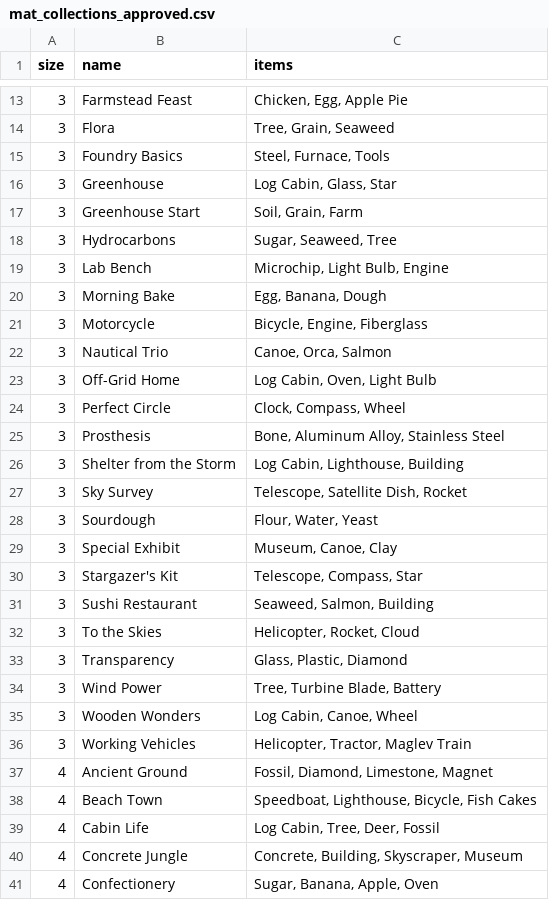
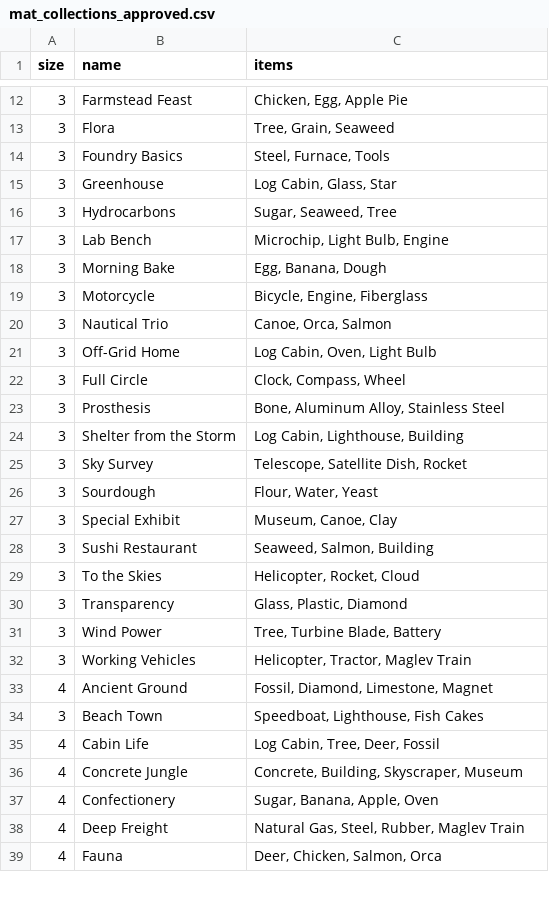
Before and after one commit to benandrews18/elementia, a CSV file: Elementia_Handoff/mat_collections_approved.csv, drawn as a sheet; only a part is shown, gaps mark what is left out; the shorter side is filled out with more unchanged rows; the diff covers the shown part only.

```diff
--- a/Elementia_Handoff/mat_collections_approved.csv
+++ b/Elementia_Handoff/mat_collections_approved.csv
@@ -16,3 +15,2 @@ size,name,items
 3,Greenhouse,"Log Cabin, Glass, Star"
-3,Greenhouse Start,"Soil, Grain, Farm"
 3,Hydrocarbons,"Sugar, Seaweed, Tree"
@@ -23,3 +21,3 @@ size,name,items
 3,Off-Grid Home,"Log Cabin, Oven, Light Bulb"
-3,Perfect Circle,"Clock, Compass, Wheel"
+3,Full Circle,"Clock, Compass, Wheel"
 3,Prosthesis,"Bone, Aluminum Alloy, Stainless Steel"
@@ -29,3 +27,2 @@ size,name,items
 3,Special Exhibit,"Museum, Canoe, Clay"
-3,Stargazer's Kit,"Telescope, Compass, Star"
 3,Sushi Restaurant,"Seaweed, Salmon, Building"
@@ -34,6 +31,5 @@ size,name,items
 3,Wind Power,"Tree, Turbine Blade, Battery"
-3,Wooden Wonders,"Log Cabin, Canoe, Wheel"
 3,Working Vehicles,"Helicopter, Tractor, Maglev Train"
 4,Ancient Ground,"Fossil, Diamond, Limestone, Magnet"
-4,Beach Town,"Speedboat, Lighthouse, Bicycle, Fish Cakes"
+3,Beach Town,"Speedboat, Lighthouse, Fish Cakes"
 4,Cabin Life,"Log Cabin, Tree, Deer, Fossil"
```
Also changed, not shown: 2 added rows, 9 removed rows and 2 edited cells elsewhere in this file, 1 other file.
